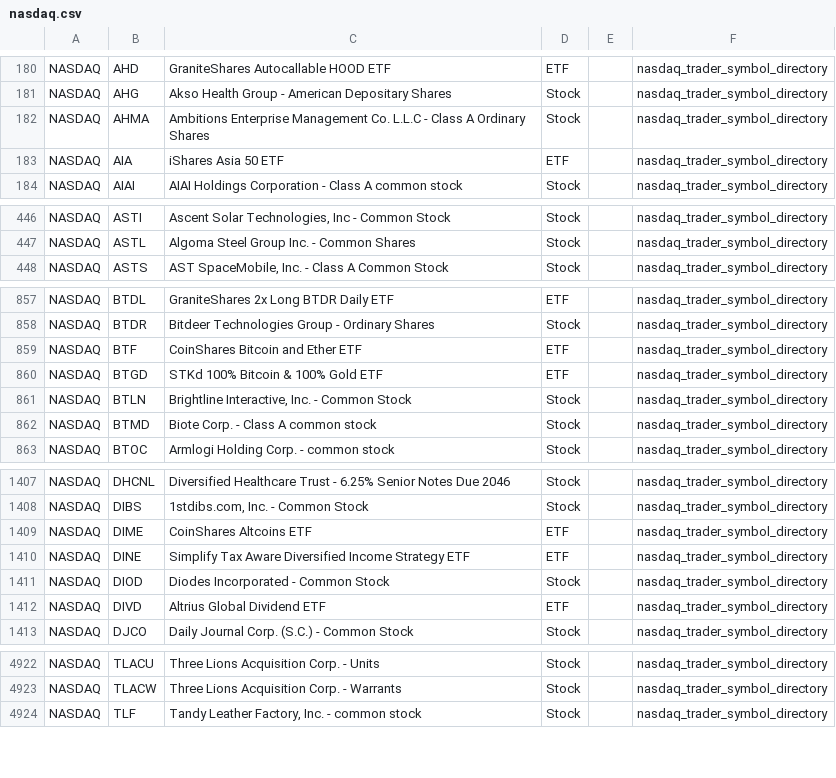
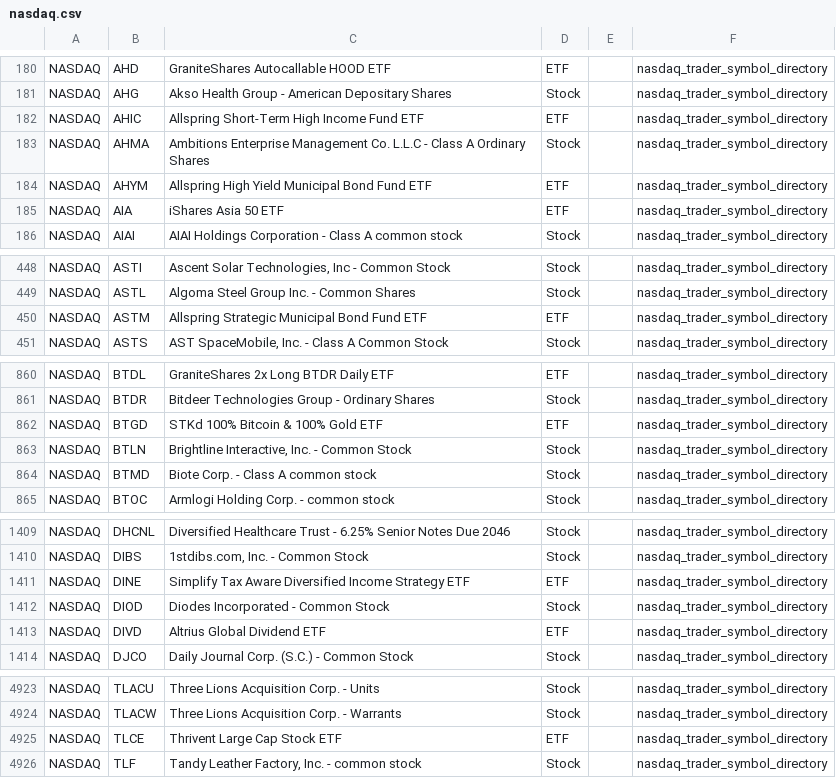
Before and after one commit to mrft/ticker-chronicle, a CSV file: data/raw/nasdaq.csv, drawn as a sheet; only a part is shown, gaps mark what is left out; the diff covers the shown part only.

```diff
--- a/data/raw/nasdaq.csv
+++ b/data/raw/nasdaq.csv
@@ -181,3 +181,5 @@ NASDAQ,AHD,GraniteShares Autocallable HOOD ETF,ETF,,nasdaq_trader_symbol_directo
 NASDAQ,AHG,Akso Health Group - American Depositary Shares,Stock,,nasdaq_trader_symbol_directory
+NASDAQ,AHIC,Allspring Short-Term High Income Fund ETF,ETF,,nasdaq_trader_symbol_directory
 NASDAQ,AHMA,Ambitions Enterprise Management Co. L.L.C - Class A Ordinary Shares,Stock,,nasdaq_trader_symbol_directory
+NASDAQ,AHYM,Allspring High Yield Municipal Bond Fund ETF,ETF,,nasdaq_trader_symbol_directory
 NASDAQ,AIA,iShares Asia 50 ETF,ETF,,nasdaq_trader_symbol_directory
@@ -447,2 +449,3 @@ NASDAQ,ASTI,"Ascent Solar Technologies, Inc - Common Stock",Stock,,nasdaq_trader
 NASDAQ,ASTL,Algoma Steel Group Inc. - Common Shares,Stock,,nasdaq_trader_symbol_directory
+NASDAQ,ASTM,Allspring Strategic Municipal Bond Fund ETF,ETF,,nasdaq_trader_symbol_directory
 NASDAQ,ASTS,"AST SpaceMobile, Inc. - Class A Common Stock",Stock,,nasdaq_trader_symbol_directory
@@ -858,3 +861,2 @@ NASDAQ,BTDL,GraniteShares 2x Long BTDR Daily ETF,ETF,,nasdaq_trader_symbol_direc
 NASDAQ,BTDR,Bitdeer Technologies Group - Ordinary Shares,Stock,,nasdaq_trader_symbol_directory
-NASDAQ,BTF,CoinShares Bitcoin and Ether ETF,ETF,,nasdaq_trader_symbol_directory
 NASDAQ,BTGD,STKd 100% Bitcoin & 100% Gold ETF,ETF,,nasdaq_trader_symbol_directory
@@ -1408,3 +1410,2 @@ NASDAQ,DHCNL,Diversified Healthcare Trust - 6.25% Senior Notes Due 2046,Stock,,n
 NASDAQ,DIBS,"1stdibs.com, Inc. - Common Stock",Stock,,nasdaq_trader_symbol_directory
-NASDAQ,DIME,CoinShares Altcoins ETF,ETF,,nasdaq_trader_symbol_directory
 NASDAQ,DINE,Simplify Tax Aware Diversified Income Strategy ETF,ETF,,nasdaq_trader_symbol_directory
@@ -4923,2 +4924,3 @@ NASDAQ,TLACU,Three Lions Acquisition Corp. - Units,Stock,,nasdaq_trader_symbol_d
 NASDAQ,TLACW,Three Lions Acquisition Corp. - Warrants,Stock,,nasdaq_trader_symbol_directory
+NASDAQ,TLCE,Thrivent Large Cap Stock ETF,ETF,,nasdaq_trader_symbol_directory
 NASDAQ,TLF,"Tandy Leather Factory, Inc. - common stock",Stock,,nasdaq_trader_symbol_directory
```
Also changed, not shown: 1 added row and 1 edited cell elsewhere in this file, data/raw/amex.csv, data/raw/nyse.csv, 2 other files.
